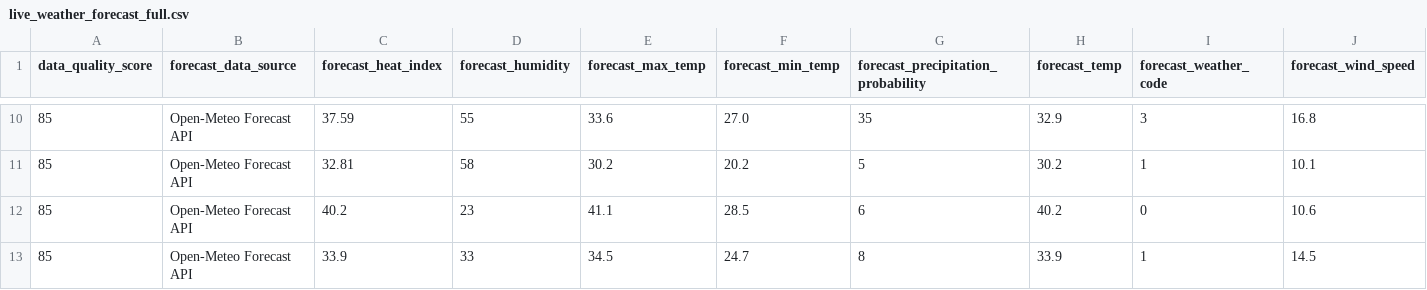
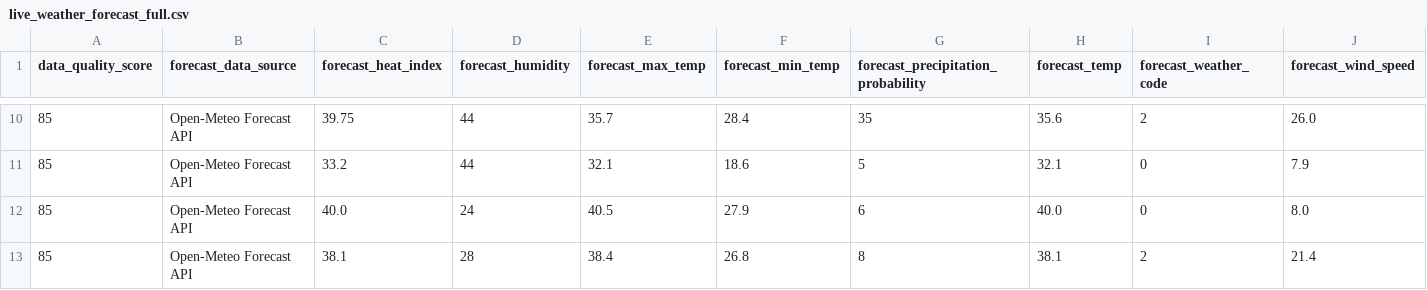
Before and after one commit to sgoersdorf-design/the-weather-cup-2026, a CSV file: data/live_weather_forecast_full.csv, drawn as a sheet; only a part is shown, gaps mark what is left out; the diff covers the shown part only; the diff names each change by its address in the sheet, - before the commit and + after, or states it on an @@ line.

```diff
--- a/data/live_weather_forecast_full.csv
+++ b/data/live_weather_forecast_full.csv
-C10 (forecast_heat_index): 37.59
+C10 (forecast_heat_index): 39.75
-D10 (forecast_humidity): 55
+D10 (forecast_humidity): 44
-E10 (forecast_max_temp): 33.6
+E10 (forecast_max_temp): 35.7
-F10 (forecast_min_temp): 27.0
+F10 (forecast_min_temp): 28.4
-H10 (forecast_temp): 32.9
+H10 (forecast_temp): 35.6
-I10 (forecast_weather_code): 3
+I10 (forecast_weather_code): 2
-J10 (forecast_wind_speed): 16.8
+J10 (forecast_wind_speed): 26.0
-C11 (forecast_heat_index): 32.81
+C11 (forecast_heat_index): 33.2
-D11 (forecast_humidity): 58
+D11 (forecast_humidity): 44
-E11 (forecast_max_temp): 30.2
+E11 (forecast_max_temp): 32.1
-F11 (forecast_min_temp): 20.2
+F11 (forecast_min_temp): 18.6
-H11 (forecast_temp): 30.2
+H11 (forecast_temp): 32.1
-I11 (forecast_weather_code): 1
+I11 (forecast_weather_code): 0
-J11 (forecast_wind_speed): 10.1
+J11 (forecast_wind_speed): 7.9
-C12 (forecast_heat_index): 40.2
+C12 (forecast_heat_index): 40.0
-D12 (forecast_humidity): 23
+D12 (forecast_humidity): 24
-E12 (forecast_max_temp): 41.1
+E12 (forecast_max_temp): 40.5
-F12 (forecast_min_temp): 28.5
+F12 (forecast_min_temp): 27.9
-H12 (forecast_temp): 40.2
+H12 (forecast_temp): 40.0
-J12 (forecast_wind_speed): 10.6
+J12 (forecast_wind_speed): 8.0
-C13 (forecast_heat_index): 33.9
+C13 (forecast_heat_index): 38.1
-D13 (forecast_humidity): 33
+D13 (forecast_humidity): 28
-E13 (forecast_max_temp): 34.5
+E13 (forecast_max_temp): 38.4
-F13 (forecast_min_temp): 24.7
+F13 (forecast_min_temp): 26.8
-H13 (forecast_temp): 33.9
+H13 (forecast_temp): 38.1
-I13 (forecast_weather_code): 1
+I13 (forecast_weather_code): 2
-J13 (forecast_wind_speed): 14.5
+J13 (forecast_wind_speed): 21.4
```
Also changed, not shown: 46 edited cells elsewhere in this file, 3 other files.
